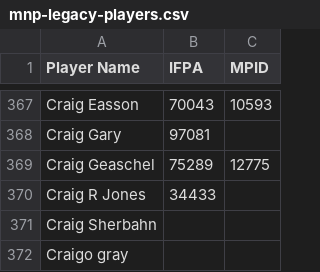
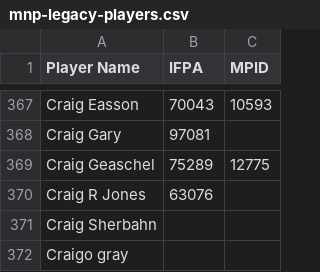
Before and after one commit to madcock/IPR, a CSV file: mnp-legacy-players.csv, drawn as a sheet; only a part is shown, gaps mark what is left out.

Commit message:
Update mnp-legacy-players.csv

```diff
--- a/mnp-legacy-players.csv
+++ b/mnp-legacy-players.csv
@@ -369,3 +369,3 @@ Craig Gary,97081,
 Craig Geaschel,75289,12775
-Craig R Jones,34433,
+Craig R Jones,63076,
 Craig Sherbahn,,
```
